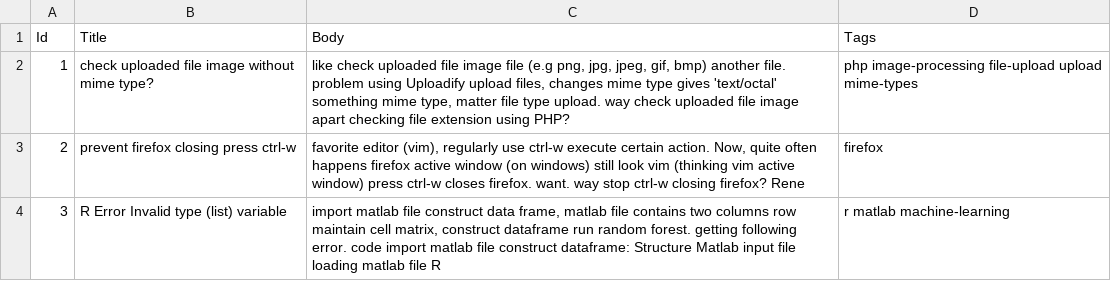
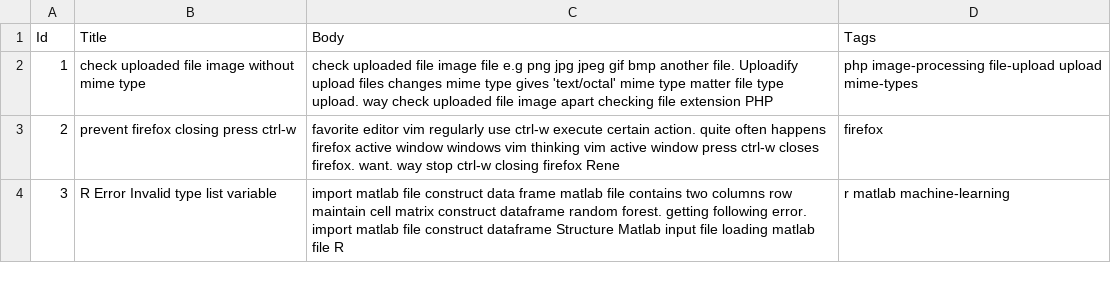
Before and after one commit to adirastogi/so_project, a CSV file: src/Output.csv, drawn as a sheet.

Commit message:
plsa, removestopwords with punctuation, outputcsv with punctuation removedn

```diff
--- a/src/Output.csv
+++ b/src/Output.csv
@@ -1,4 +1,4 @@
 "Id","Title","Body","Tags"
-"1"," check uploaded file image without mime type?"," like check uploaded file image file (e.g png, jpg, jpeg, gif, bmp) another file. problem using Uploadify upload files, changes mime type gives 'text/octal' something mime type, matter file type upload. way check uploaded file image apart checking file extension using PHP?","php image-processing file-upload upload mime-types"
-"2"," prevent firefox closing press ctrl-w"," favorite editor (vim), regularly use ctrl-w execute certain action. Now, quite often happens firefox active window (on windows) still look vim (thinking vim active window) press ctrl-w closes firefox. want. way stop ctrl-w closing firefox? Rene","firefox"
-"3"," R Error Invalid type (list) variable"," import matlab file construct data frame, matlab file contains two columns row maintain cell matrix, construct dataframe run random forest. getting following error. code import matlab file construct dataframe: Structure Matlab input file loading matlab file R","r matlab machine-learning"
+"1"," check uploaded file image without mime type"," check uploaded file image file e.g png jpg jpeg gif bmp another file. Uploadify upload files changes mime type gives 'text/octal' mime type matter file type upload. way check uploaded file image apart checking file extension PHP","php image-processing file-upload upload mime-types"
+"2"," prevent firefox closing press ctrl-w"," favorite editor vim regularly use ctrl-w execute certain action. quite often happens firefox active window windows vim thinking vim active window press ctrl-w closes firefox. want. way stop ctrl-w closing firefox Rene","firefox"
+"3"," R Error Invalid type list variable"," import matlab file construct data frame matlab file contains two columns row maintain cell matrix construct dataframe random forest. getting following error. import matlab file construct dataframe Structure Matlab input file loading matlab file R","r matlab machine-learning"
```
Also changed, not shown: 2 other files.
